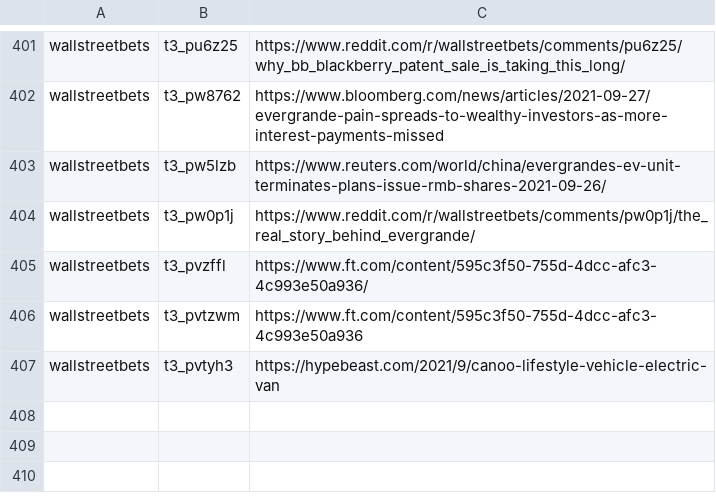
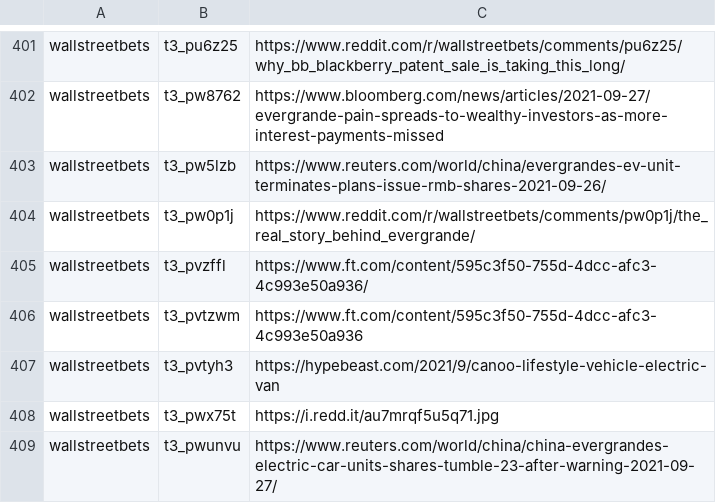
Before and after one commit to dli-invest/finreddit, a CSV file: internal/stocks_sr.csv, drawn as a sheet; only a part is shown, gaps mark what is left out.

```diff
--- a/internal/stocks_sr.csv
+++ b/internal/stocks_sr.csv
@@ -407 +407,3 @@ wallstreetbets,t3_pvtzwm,https://www.ft.com/content/595c3f50-755d-4dcc-afc3-4c99
 wallstreetbets,t3_pvtyh3,https://hypebeast.com/2021/9/canoo-lifestyle-vehicle-electric-van
+wallstreetbets,t3_pwx75t,https://i.redd.it/au7mrqf5u5q71.jpg
+wallstreetbets,t3_pwunvu,https://www.reuters.com/world/china/china-evergrandes-electric-car-units-shares-tumble-23-after-warning-2021-09-27/
```
